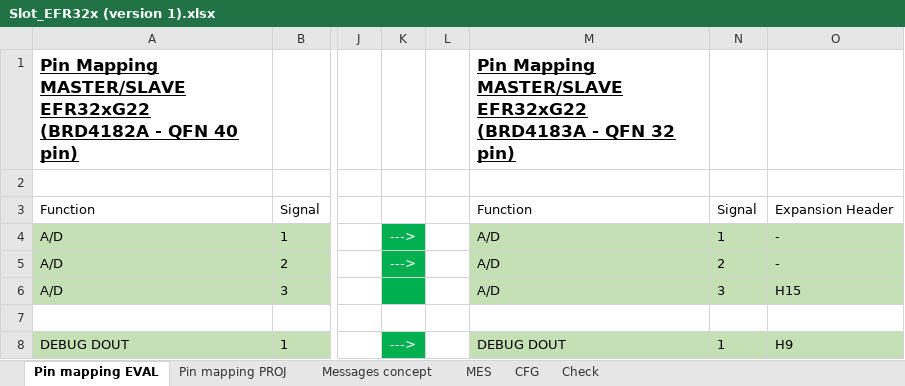
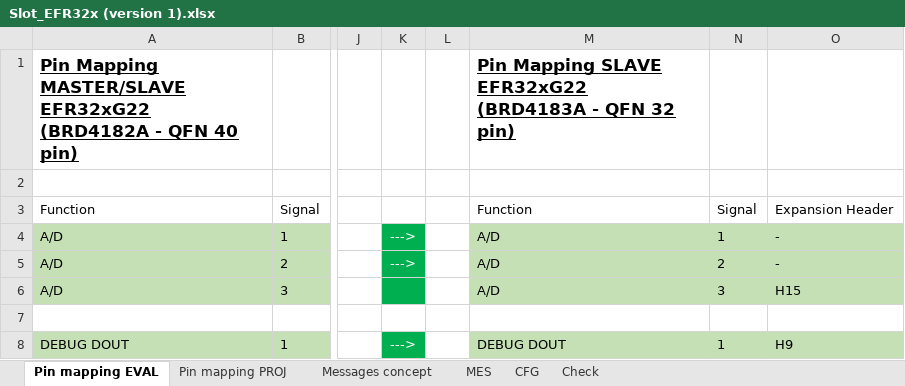
Before and after one commit to lindpatr/Eval, an Excel workbook: Doc/Slot_EFR32x (version 1).xlsx, sheet Pin mapping EVAL, drawn as a sheet; only a part is shown, gaps mark what is left out; values as stored, in another font and other column widths than the file's, no borders; charts and pictures not drawn; the diff names each change by its address in the sheet, - before the commit and + after, or states it on an @@ line.

Commit message:
[Slot Doc] Add device code in pin mapping for project

```diff
--- a/Doc/Slot_EFR32x (version 1).xlsx (sheet Pin mapping EVAL)
+++ b/Doc/Slot_EFR32x (version 1).xlsx (sheet Pin mapping EVAL)
-M1: Pin Mapping MASTER/SLAVE EFR32xG22 (BRD4183A…
+M1: Pin Mapping SLAVE EFR32xG22 (BRD4183A…
```
Also changed, not shown: sheet Pin mapping PROJ.
